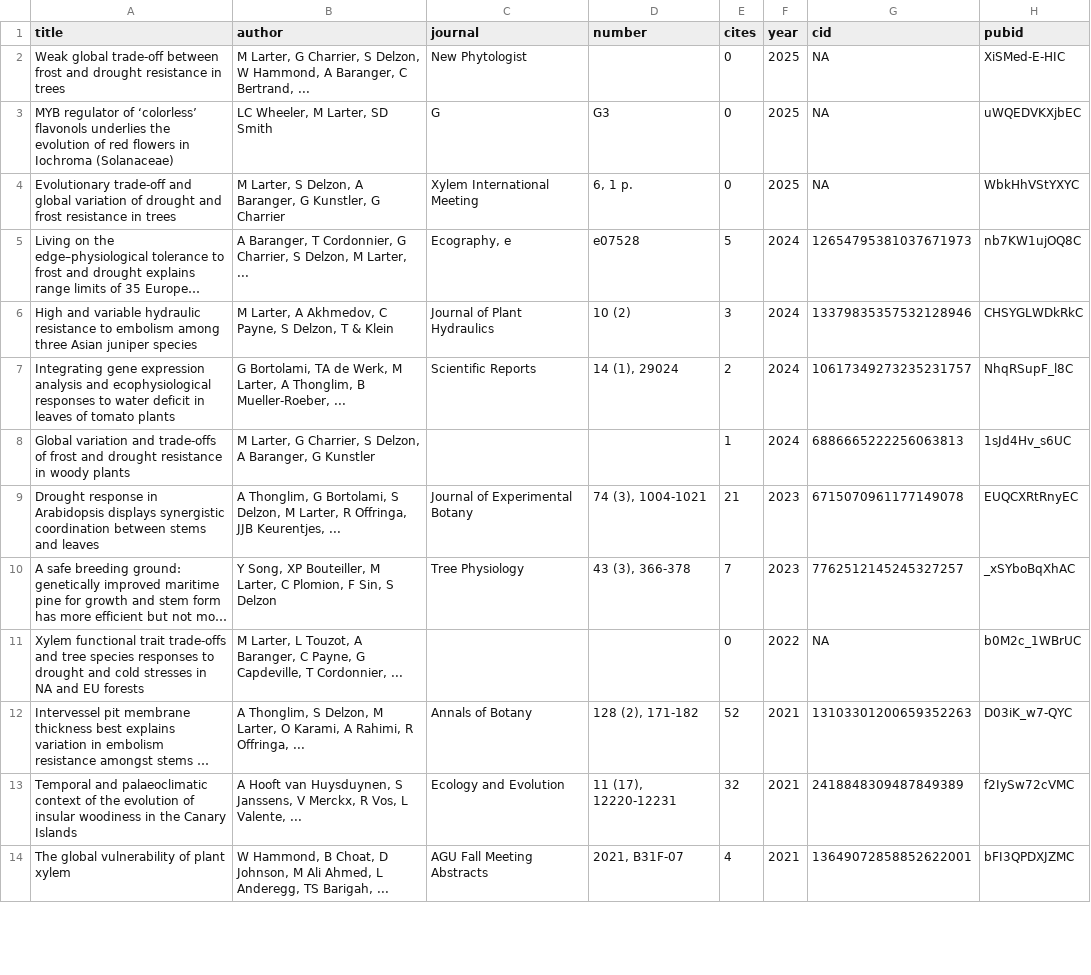
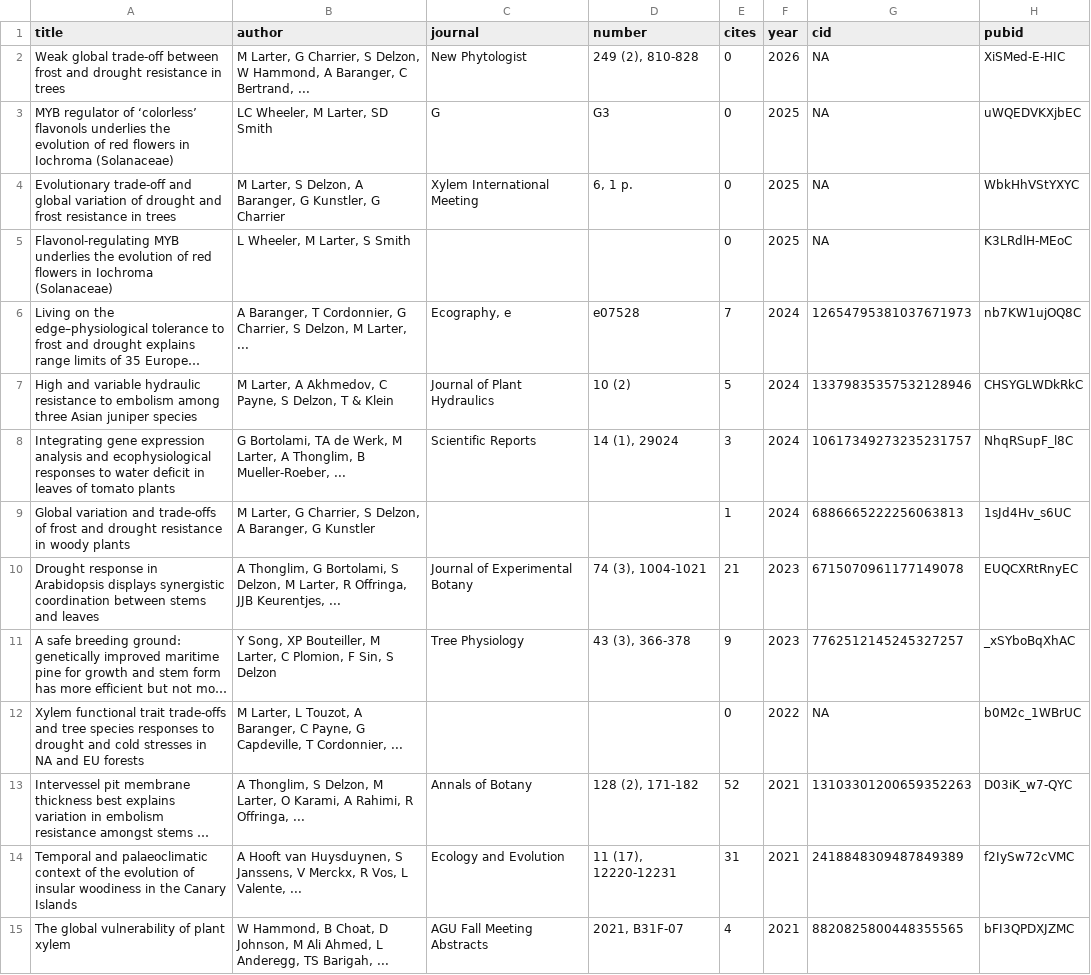
Before and after one commit to MaxLarter/maxlarter.github.io, a CSV file: publications/publist.csv, drawn as a sheet; only a part is shown; long unchanged cells end in …; addresses are those after the commit; the diff covers the shown part only; the diff names each change by its address in the sheet, - before the commit and + after, or states it on an @@ line.

Commit message:
update CV
new publist and CV from March 5th 2026

```diff
--- a/publications/publist.csv
+++ b/publications/publist.csv
-D2 (number): (empty)
+D2 (number): 249 (2), 810-828
-F2 (year): 2025
+F2 (year): 2026
+row 5: Flavonol-regulating MYB underlies the evolution of red flowers in Iochroma (Solanaceae) | L Wheeler, M Larter, S Smith |  |  | 0 | 2025 | NA | K3LRdlH-MEoC
-E6 (cites): 5
+E6 (cites): 7
-E7 (cites): 3
+E7 (cites): 5
-E8 (cites): 2
+E8 (cites): 3
-E11 (cites): 7
+E11 (cites): 9
-E14 (cites): 32
+E14 (cites): 31
-G15 (cid): 13649072858852622001
+G15 (cid): 8820825800448355565
```
Also changed, not shown: 1 added row and 10 edited cells elsewhere in this file, cv/CV_larter.csv, 22 other files.
